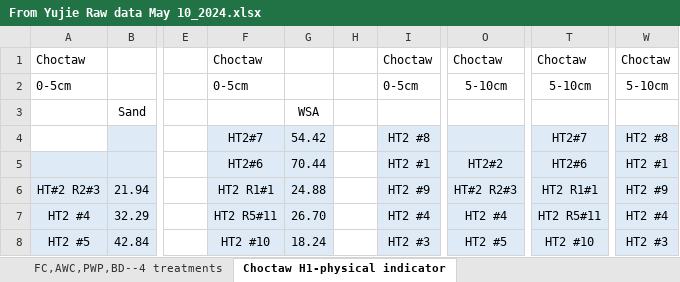
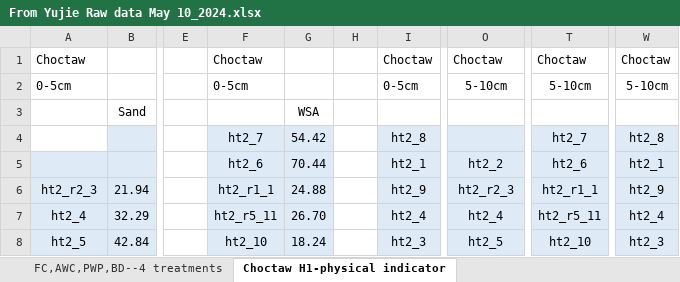
Before and after one commit to ms-state-spectroscopy/soilspec, an Excel workbook: mississippi_db/From Yujie Raw data May 10_2024.xlsx, sheet Choctaw H1-physical indicator, drawn as a sheet; only a part is shown, gaps mark what is left out; values as stored, in another font and other column widths than the file's, no borders; the diff covers the shown part only; the diff names each change by its address in the sheet, - before the commit and + after, or states it on an @@ line.

```diff
--- a/mississippi_db/From Yujie Raw data May 10_2024.xlsx (sheet Choctaw H1-physical indicator)
+++ b/mississippi_db/From Yujie Raw data May 10_2024.xlsx (sheet Choctaw H1-physical indicator)
-F4: HT2#7
+F4: ht2_7
-I4: HT2 #8
+I4: ht2_8
-T4: HT2#7
+T4: ht2_7
-W4: HT2 #8
+W4: ht2_8
-F5: HT2#6
+F5: ht2_6
-I5: HT2 #1
+I5: ht2_1
-O5: HT2#2
+O5: ht2_2
-T5: HT2#6
+T5: ht2_6
-W5: HT2 #1
+W5: ht2_1
-A6: HT#2 R2#3
+A6: ht2_r2_3
-F6: HT2 R1#1
+F6: ht2_r1_1
-I6: HT2 #9
+I6: ht2_9
-O6: HT#2 R2#3
+O6: ht2_r2_3
-T6: HT2 R1#1
+T6: ht2_r1_1
-W6: HT2 #9
+W6: ht2_9
-A7: HT2 #4
+A7: ht2_4
-F7: HT2 R5#11
+F7: ht2_r5_11
-I7: HT2 #4
+I7: ht2_4
-O7: HT2 #4
+O7: ht2_4
-T7: HT2 R5#11
+T7: ht2_r5_11
-W7: HT2 #4
+W7: ht2_4
-A8: HT2 #5
+A8: ht2_5
-F8: HT2 #10
+F8: ht2_10
-I8: HT2 #3
+I8: ht2_3
-O8: HT2 #5
+O8: ht2_5
-T8: HT2 #10
+T8: ht2_10
-W8: HT2 #3
+W8: ht2_3
```
Also changed, not shown: 6 added rows, 6 removed rows and 212 edited cells elsewhere in this sheet, sheet significance results, sheet Tucker-physical indicators, sheet FC,AWC,PWP,BD--4 treatments, sheet soil moisture, sheet Choctaw HT1-chemical indicators, sheet Tucker HT2--chemical indicators, 1 more sheet, 2 other files.
